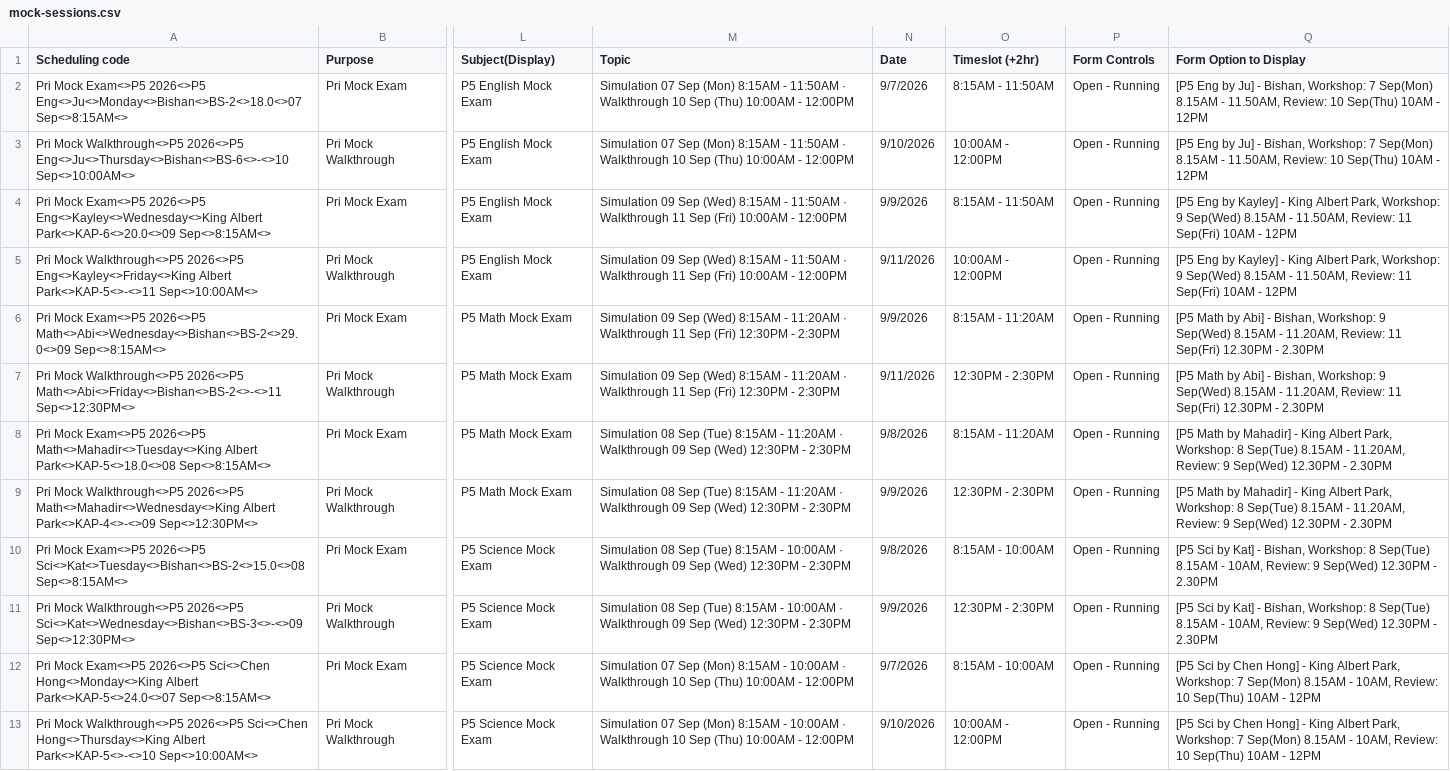
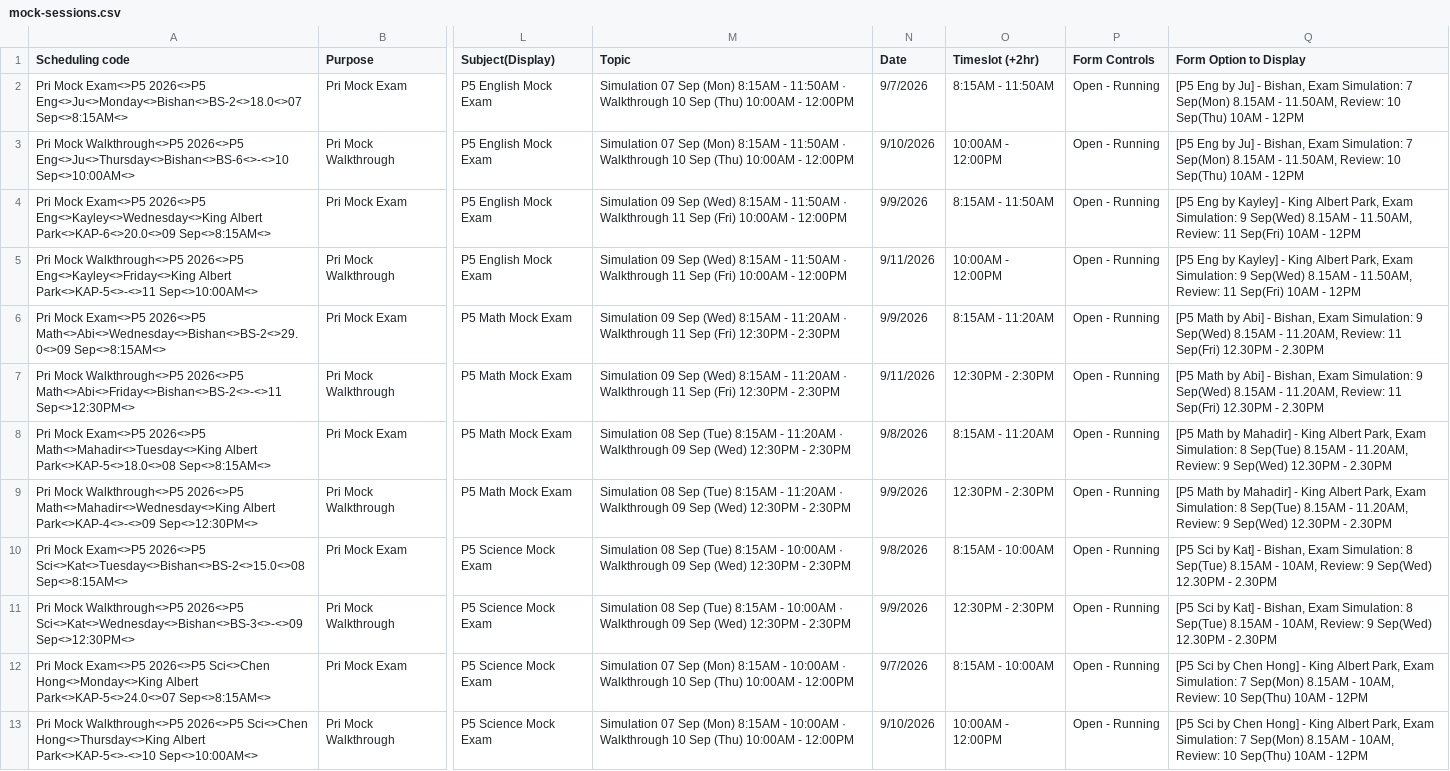
Before and after one commit to jirehcwe/zenith-lesson-calendar, a CSV file: crash-courses/pri-sep-2026/mock-sessions.csv, drawn as a sheet; only a part is shown, gaps mark what is left out; the diff covers the shown part only; the diff names each change by its address in the sheet, - before the commit and + after, or states it on an @@ line.

```diff
--- a/crash-courses/pri-sep-2026/mock-sessions.csv
+++ b/crash-courses/pri-sep-2026/mock-sessions.csv
-Q2:Q3 (Form Option to Display): …- Bishan, Workshop: 7 Sep(Mon)…
+Q2:Q3 (Form Option to Display): …- Bishan, Exam Simulation: 7 Sep(Mon)…
-Q4:Q5 (Form Option to Display): …Albert Park, Workshop: 9 Sep(Wed)…
+Q4:Q5 (Form Option to Display): …Albert Park, Exam Simulation: 9 Sep(Wed)…
-Q6:Q7 (Form Option to Display): …- Bishan, Workshop: 9 Sep(Wed)…
+Q6:Q7 (Form Option to Display): …- Bishan, Exam Simulation: 9 Sep(Wed)…
-Q8:Q9 (Form Option to Display): …Albert Park, Workshop: 8 Sep(Tue)…
+Q8:Q9 (Form Option to Display): …Albert Park, Exam Simulation: 8 Sep(Tue)…
-Q10:Q11 (Form Option to Display): …- Bishan, Workshop: 8 Sep(Tue)…
+Q10:Q11 (Form Option to Display): …- Bishan, Exam Simulation: 8 Sep(Tue)…
-Q12:Q13 (Form Option to Display): …Albert Park, Workshop: 7 Sep(Mon)…
+Q12:Q13 (Form Option to Display): …Albert Park, Exam Simulation: 7 Sep(Mon)…
```
Also changed, not shown: 12 edited cells elsewhere in this file, crash-courses/jc-sep-2026/sessions.csv, crash-courses/pri-sep-2026/sessions.csv, 5 other files.
